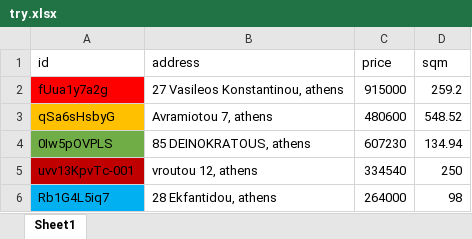
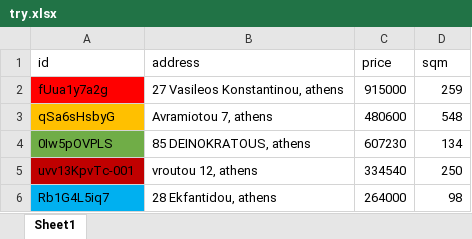
Before and after one commit to mifmif1/RealEstateAI, an Excel workbook: try.xlsx, sheet Sheet1, drawn as a sheet; values as stored, in another font and other column widths than the file's, no borders; the diff names each change by its address in the sheet, - before the commit and + after, or states it on an @@ line.

```diff
--- a/try.xlsx (sheet Sheet1)
+++ b/try.xlsx (sheet Sheet1)
-D2 (sqm): 259.2
+D2 (sqm): 259
-D3 (sqm): 548.52
+D3 (sqm): 548
-D4 (sqm): 134.94
+D4 (sqm): 134
```
Also changed, not shown: 3 other files.
